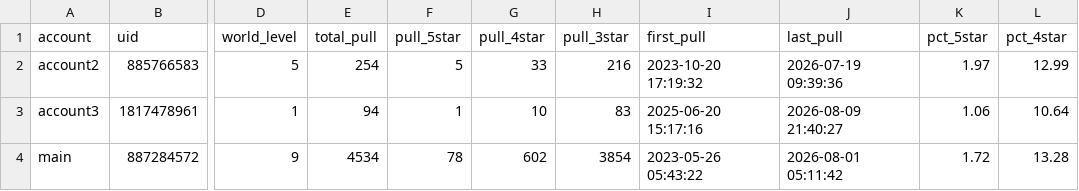
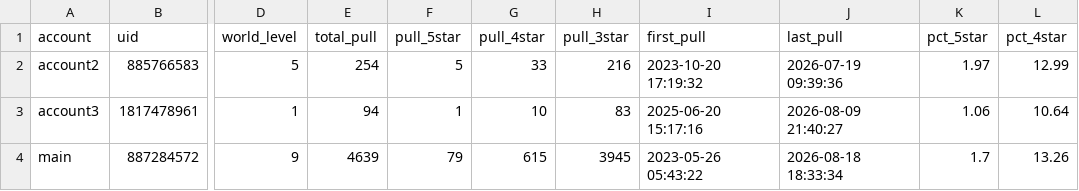
Before and after one commit to noviardhana/history_gi, a CSV file: outputs/01_total_pull_progress_akun.csv, drawn as a sheet; only a part is shown, gaps mark what is left out; the diff names each change by its address in the sheet, - before the commit and + after, or states it on an @@ line.

```diff
--- a/outputs/01_total_pull_progress_akun.csv
+++ b/outputs/01_total_pull_progress_akun.csv
-E4 (total_pull): 4534
+E4 (total_pull): 4639
-F4 (pull_5star): 78
+F4 (pull_5star): 79
-G4 (pull_4star): 602
+G4 (pull_4star): 615
-H4 (pull_3star): 3854
+H4 (pull_3star): 3945
-J4 (last_pull): 2026-08-01 05:11:42
+J4 (last_pull): 2026-08-18 18:33:34
-K4 (pct_5star): 1.72
+K4 (pct_5star): 1.7
-L4 (pct_4star): 13.28
+L4 (pct_4star): 13.26
```
Also changed, not shown: outputs/02_timeline_wish.csv, outputs/03_pity_distribution_5star.csv, 17 other files.
